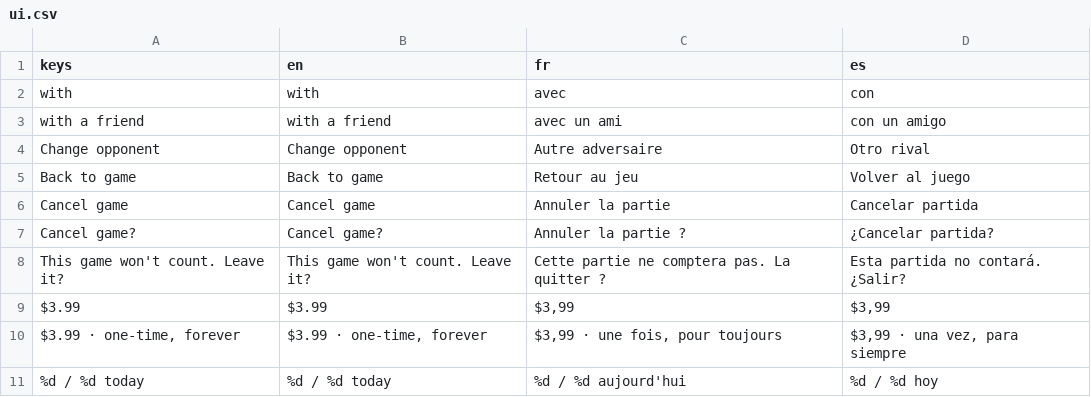
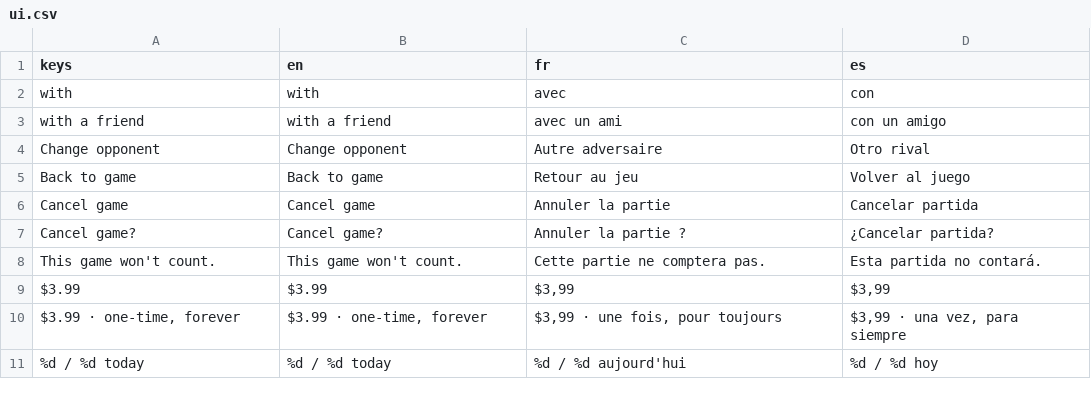
Before and after one commit to Hatscat/limpidchess, a CSV file: assets/i18n/ui.csv, drawn as a sheet; only a part is shown; removed rows and columns are numbered as before the commit, all else as after; the diff names each change by its address in the sheet, - before the commit and + after, or states it on an @@ line.

```diff
--- a/assets/i18n/ui.csv
+++ b/assets/i18n/ui.csv
-row 8: This game won't count. Leave it? | This game won't count. Leave it? | Cette partie ne comptera pas. La quitter ? | Esta partida no contará. ¿Salir?
+row 8: This game won't count. | This game won't count. | Cette partie ne comptera pas. | Esta partida no contará.
```
Also changed, not shown: 8 other files.
